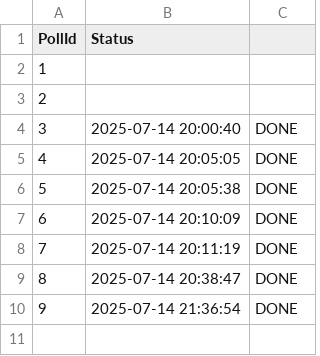
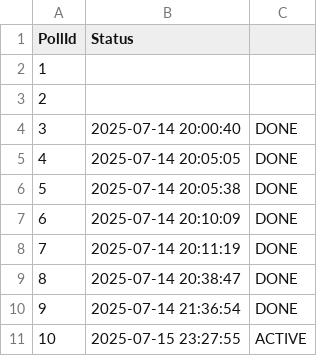
Before and after one commit to liorshaya/TelegramSekerBot, a CSV file: src/data/polls.csv, drawn as a sheet.

```diff
--- a/src/data/polls.csv
+++ b/src/data/polls.csv
@@ -10 +10,2 @@
 "9","2025-07-14 21:36:54","DONE"
+"10","2025-07-15 23:27:55","ACTIVE"
```
Also changed, not shown: src/data/questions.csv.
